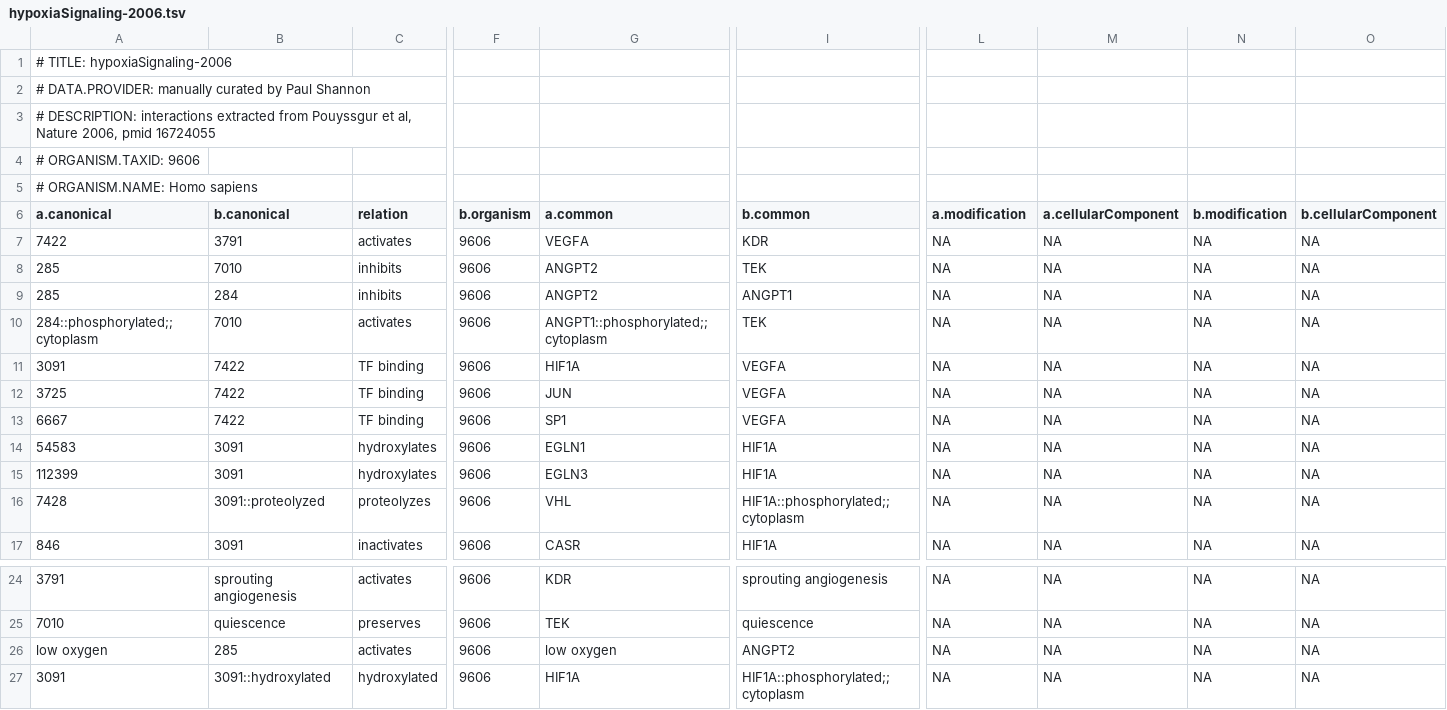
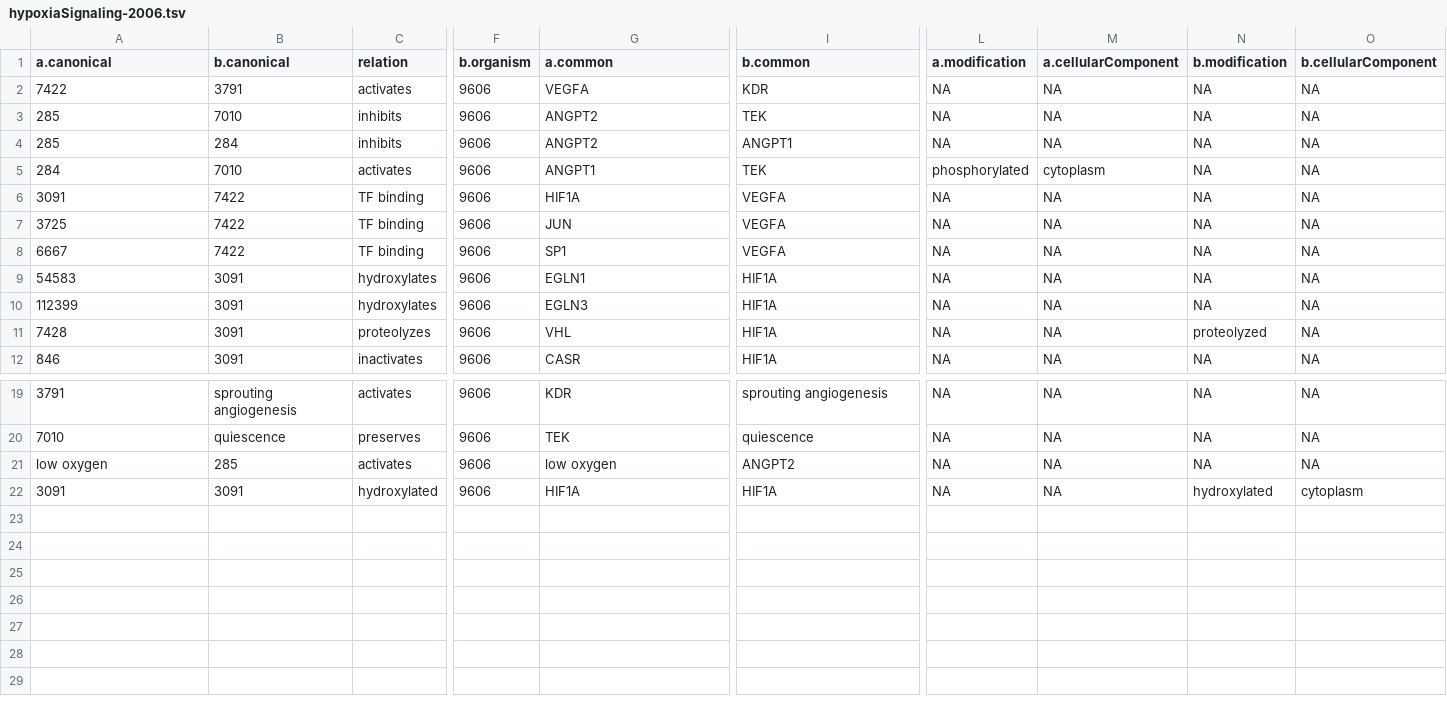
Before and after one commit to Bioconductor/bioconductor.org, a TSV file: assets/networks/hypoxiaSignaling-2006.tsv, drawn as a sheet; only a part is shown, gaps mark what is left out; removed rows and columns are numbered as before the commit, all else as after; rows hold the shown columns only; the diff names each change by its address in the sheet, - before the commit and + after, or states it on an @@ line.

Commit message:
all common and canonical names stripped of modification & location info, which now appears in appropriate columns
git-svn-id: https://hedgehog.fhcrc.org/bioconductor/trunk/bioconductor.org@86471 bc3139a8-67e5-0310-9ffc-ced21a209358

```diff
--- a/assets/networks/hypoxiaSignaling-2006.tsv
+++ b/assets/networks/hypoxiaSignaling-2006.tsv
-row 1: # TITLE: hypoxiaSignaling-2006
-row 2: # DATA.PROVIDER: manually curated by Paul Shannon
-row 3: # DESCRIPTION: interactions extracted from Pouyssgur et al, Nature 2006, pmid 16724055
-row 4: # ORGANISM.TAXID: 9606
-row 5: # ORGANISM.NAME: Homo sapiens
-A5 (a.canonical): 284::phosphorylated;;cytoplasm
+A5 (a.canonical): 284
-G5 (a.common): ANGPT1::phosphorylated;;cytoplasm
+G5 (a.common): ANGPT1
-L5 (a.modification): NA
+L5 (a.modification): phosphorylated
-M5 (a.cellularComponent): NA
+M5 (a.cellularComponent): cytoplasm
-B11 (b.canonical): 3091::proteolyzed
+B11 (b.canonical): 3091
-I11 (b.common): HIF1A::phosphorylated;;cytoplasm
+I11 (b.common): HIF1A
-N11 (b.modification): NA
+N11 (b.modification): proteolyzed
-B22 (b.canonical): 3091::hydroxylated
+B22 (b.canonical): 3091
-I22 (b.common): HIF1A::phosphorylated;;cytoplasm
+I22 (b.common): HIF1A
-N22 (b.modification): NA
+N22 (b.modification): hydroxylated
-O22 (b.cellularComponent): NA
+O22 (b.cellularComponent): cytoplasm
```
